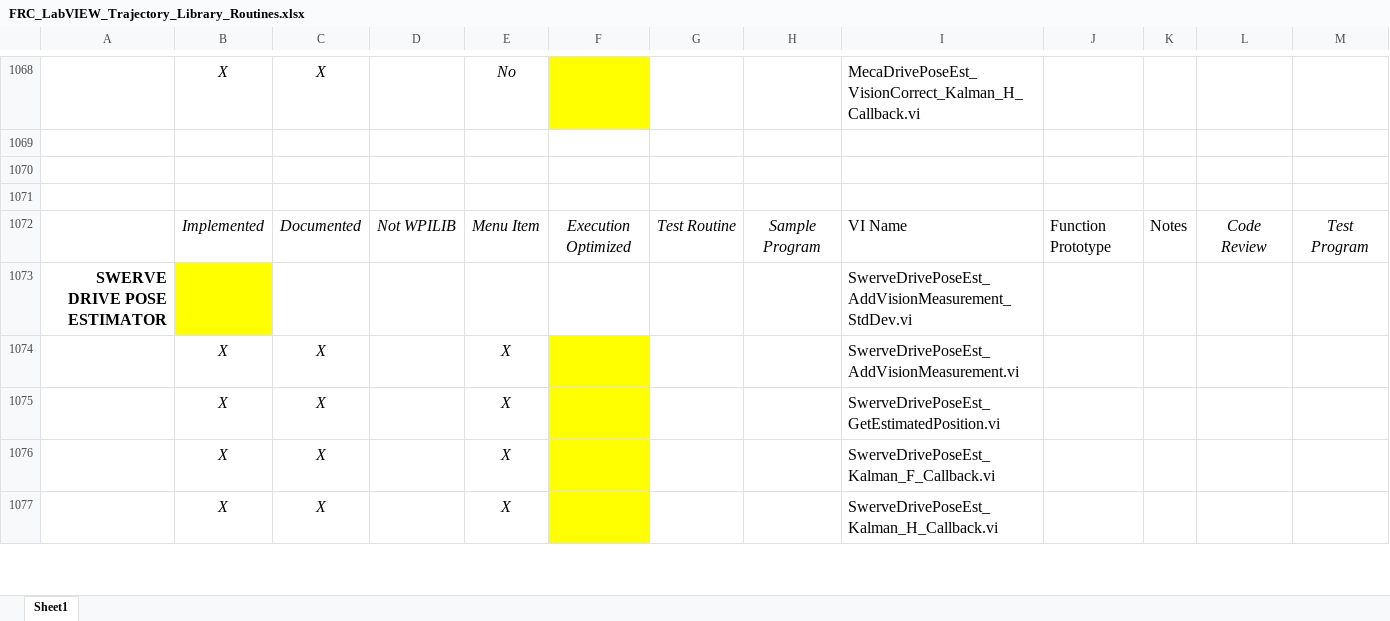
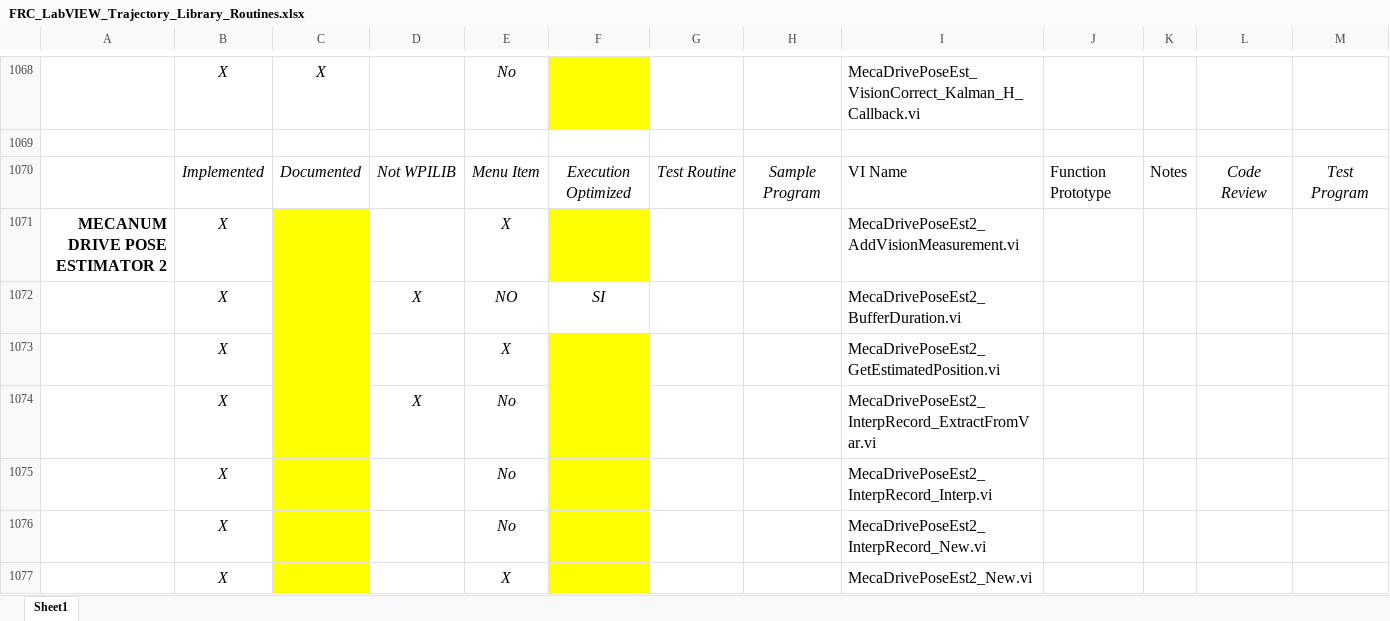
Before and after one commit to jsimpso81/WPIlibMathLabVIEW, an Excel workbook: FRC_Traj_Pkg/Misc/FRC_LabVIEW_Trajectory_Library_Routines.xlsx, sheet Sheet1, drawn as a sheet; only a part is shown, gaps mark what is left out; the shorter side is filled out with more unchanged rows; values as stored, in another font and other column widths than the file's, no borders; rows hold the shown columns only; the diff covers the shown part only; the diff names each change by its address in the sheet, - before the commit and + after, or states it on an @@ line.

Commit message:
Added menu items and macros for new items

```diff
--- a/FRC_Traj_Pkg/Misc/FRC_LabVIEW_Trajectory_Library_Routines.xlsx (sheet Sheet1)
+++ b/FRC_Traj_Pkg/Misc/FRC_LabVIEW_Trajectory_Library_Routines.xlsx (sheet Sheet1)
+row 1070:  | Implemented | Documented | Not WPILIB | Menu Item | Execution Optimized | Test Routine | Sample Program | VI Name | Function Prototype | Notes | Code Review | Test Program
+row 1071: MECANUM DRIVE POSE ESTIMATOR 2 | X |  |  | X |  |  |  | MecaDrivePoseEst2_AddVisionMeasurement.vi
+row 1072:  | X |  | X | NO | SI |  |  | MecaDrivePoseEst2_BufferDuration.vi
+row 1073:  | X |  |  | X |  |  |  | MecaDrivePoseEst2_GetEstimatedPosition.vi
+row 1074:  | X |  | X | No |  |  |  | MecaDrivePoseEst2_InterpRecord_ExtractFromVar.vi
+row 1075:  | X |  |  | No |  |  |  | MecaDrivePoseEst2_InterpRecord_Interp.vi
+row 1076:  | X |  |  | No |  |  |  | MecaDrivePoseEst2_InterpRecord_New.vi
+row 1077:  | X |  |  | X |  |  |  | MecaDrivePoseEst2_New.vi
```
Also changed, not shown: 10 added rows, 19 edited cells and cell formats elsewhere in this sheet, formulas that keep their value, 10 other files.
